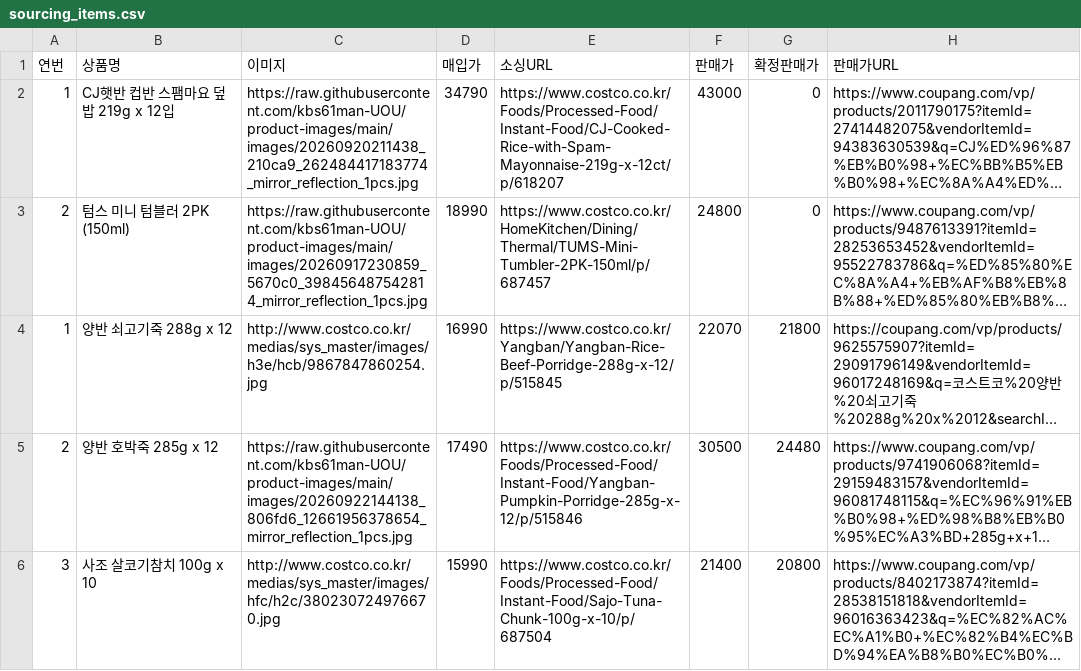
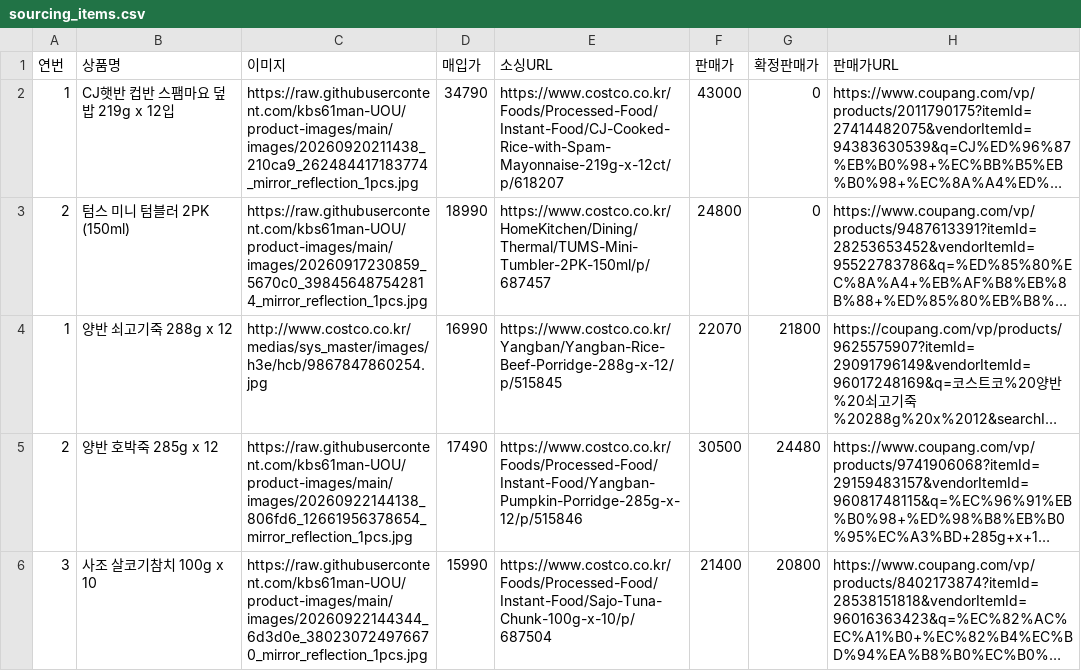
Before and after one commit to kbs61man-UOU/product-images, a CSV file: data/sourcing_items.csv, drawn as a sheet; only a part is shown; long unchanged cells end in …; the diff names each change by its address in the sheet, - before the commit and + after, or states it on an @@ line.

Commit message:
소싱도구 데이터 자동 백업 (2026-09-22)

```diff
--- a/data/sourcing_items.csv
+++ b/data/sourcing_items.csv
-C6 (이미지): http://www.costco.co.kr/medias/sys_master/images/hfc/h2c/380230724976670.jpg
+C6 (이미지): https://raw.githubusercontent.com/kbs61man-UOU/product-images/main/images/20260922144344_6d3d0e_380230724976670_mirror_reflection_1pcs.jpg
```
